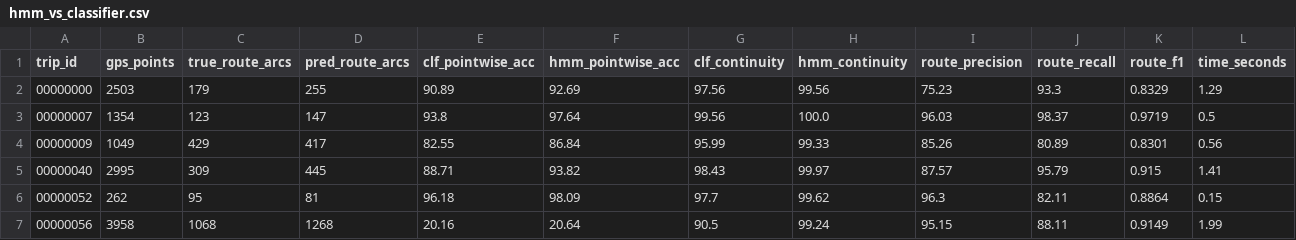
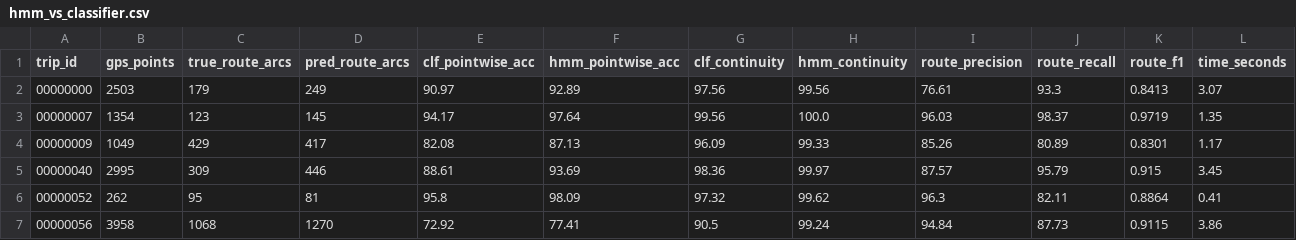
Before and after one commit to rakshithakb5/ML_hackathon_Team10, a CSV file: results/hmm_vs_classifier.csv, drawn as a sheet; only a part is shown; the diff covers the shown part only.

```diff
--- a/results/hmm_vs_classifier.csv
+++ b/results/hmm_vs_classifier.csv
@@ -1,7 +1,7 @@
 trip_id,gps_points,true_route_arcs,pred_route_arcs,clf_pointwise_acc,hmm_pointwise_acc,clf_continuity,hmm_continuity,route_precision,route_recall,route_f1,time_seconds
-00000000,2503,179,255,90.89,92.69,97.56,99.56,75.23,93.3,0.8329,1.29
-00000007,1354,123,147,93.8,97.64,99.56,100.0,96.03,98.37,0.9719,0.5
-00000009,1049,429,417,82.55,86.84,95.99,99.33,85.26,80.89,0.8301,0.56
-00000040,2995,309,445,88.71,93.82,98.43,99.97,87.57,95.79,0.915,1.41
-00000052,262,95,81,96.18,98.09,97.7,99.62,96.3,82.11,0.8864,0.15
-00000056,3958,1068,1268,20.16,20.64,90.5,99.24,95.15,88.11,0.9149,1.99
+00000000,2503,179,249,90.97,92.89,97.56,99.56,76.61,93.3,0.8413,3.07
+00000007,1354,123,145,94.17,97.64,99.56,100.0,96.03,98.37,0.9719,1.35
+00000009,1049,429,417,82.08,87.13,96.09,99.33,85.26,80.89,0.8301,1.17
+00000040,2995,309,446,88.61,93.69,98.36,99.97,87.57,95.79,0.915,3.45
+00000052,262,95,81,95.8,98.09,97.32,99.62,96.3,82.11,0.8864,0.41
+00000056,3958,1068,1270,72.92,77.41,90.5,99.24,94.84,87.73,0.9115,3.86
```
Also changed, not shown: 23 edited cells elsewhere in this file, results/bayesian_optimization_trials.csv, results/model_comparison.csv, 16 other files.
